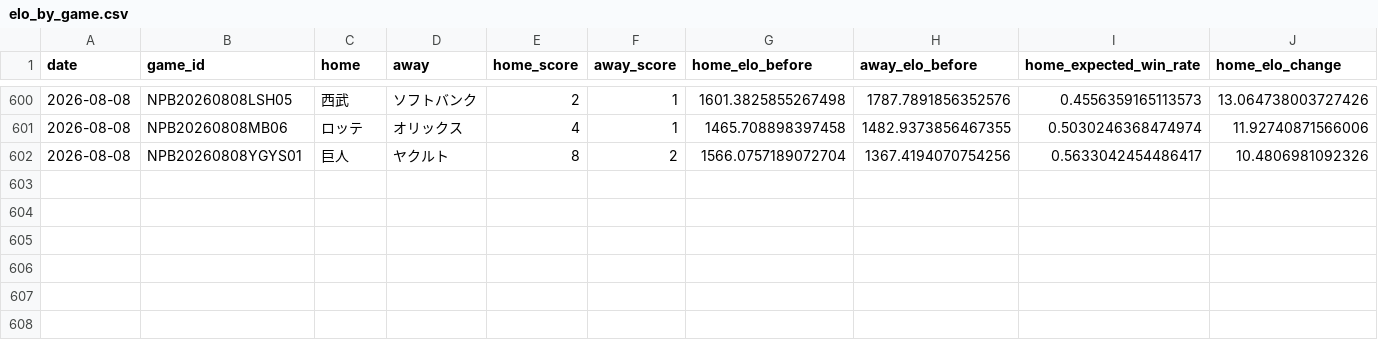
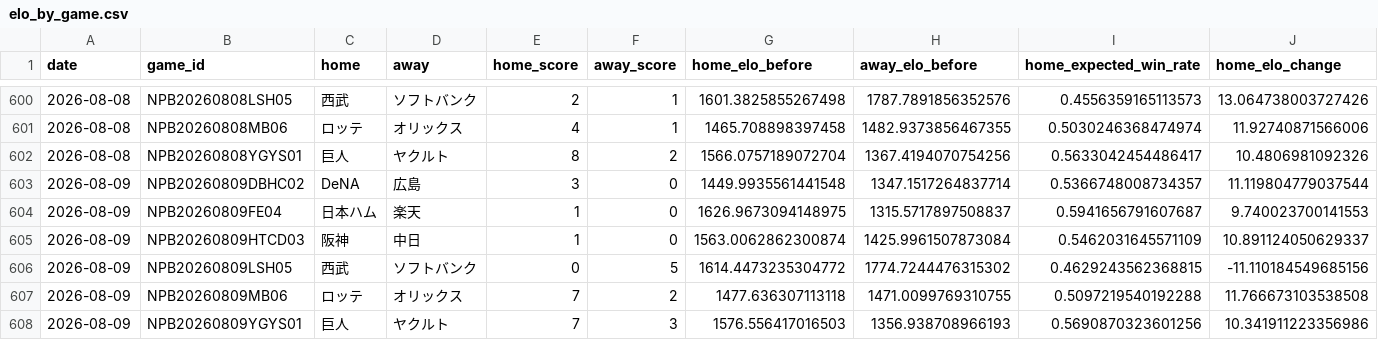
Before and after one commit to hrt2223/npb-elo, a CSV file: npb/2026/output/elo_by_game.csv, drawn as a sheet; only a part is shown, gaps mark what is left out; rows hold the shown columns only; the diff names each change by its address in the sheet, - before the commit and + after, or states it on an @@ line.

```diff
--- a/npb/2026/output/elo_by_game.csv
+++ b/npb/2026/output/elo_by_game.csv
+row 603: 2026-08-09 | NPB20260809DBHC02 | DeNA | 広島 | 3 | 0 | 1449.9935561441548 | 1347.1517264837714 | 0.5366748008734357 | 11.119804779037544
+row 604: 2026-08-09 | NPB20260809FE04 | 日本ハム | 楽天 | 1 | 0 | 1626.9673094148975 | 1315.5717897508837 | 0.5941656791607687 | 9.740023700141553
+row 605: 2026-08-09 | NPB20260809HTCD03 | 阪神 | 中日 | 1 | 0 | 1563.0062862300874 | 1425.9961507873084 | 0.5462031645571109 | 10.891124050629337
+row 606: 2026-08-09 | NPB20260809LSH05 | 西武 | ソフトバンク | 0 | 5 | 1614.4473235304772 | 1774.7244476315302 | 0.4629243562368815 | -11.110184549685156
+row 607: 2026-08-09 | NPB20260809MB06 | ロッテ | オリックス | 7 | 2 | 1477.636307113118 | 1471.0099769310755 | 0.5097219540192288 | 11.766673103538508
+row 608: 2026-08-09 | NPB20260809YGYS01 | 巨人 | ヤクルト | 7 | 3 | 1576.556417016503 | 1356.938708966193 | 0.5690870323601256 | 10.341911223356986
```
Also changed, not shown: npb/2026/game_results_jp_2026.csv, npb/2026/output/central/elo_history.csv, 36 other files.
